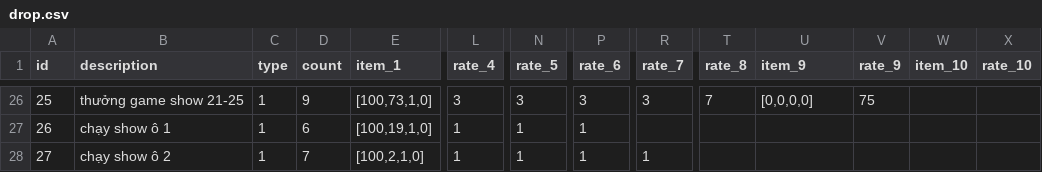
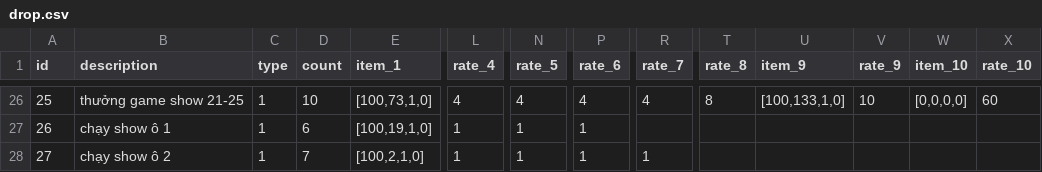
Before and after one commit to ecraftagency/rxheartbeat, a CSV file: data/csv/drop.csv, drawn as a sheet; only a part is shown, gaps mark what is left out; the diff covers the shown part only; the diff names each change by its address in the sheet, - before the commit and + after, or states it on an @@ line.

```diff
--- a/data/csv/drop.csv
+++ b/data/csv/drop.csv
-D26 (count): 9
+D26 (count): 10
-L26 (rate_4): 3
+L26 (rate_4): 4
-N26 (rate_5): 3
+N26 (rate_5): 4
-P26 (rate_6): 3
+P26 (rate_6): 4
-R26 (rate_7): 3
+R26 (rate_7): 4
-T26 (rate_8): 7
+T26 (rate_8): 8
-U26 (item_9): [0,0,0,0]
+U26 (item_9): [100,133,1,0]
-V26 (rate_9): 75
+V26 (rate_9): 10
-W26 (item_10): (empty)
+W26 (item_10): [0,0,0,0]
-X26 (rate_10): (empty)
+X26 (rate_10): 60
```
Also changed, not shown: 31 edited cells elsewhere in this file, data/csv/companyEvent.csv, 29 other files.
